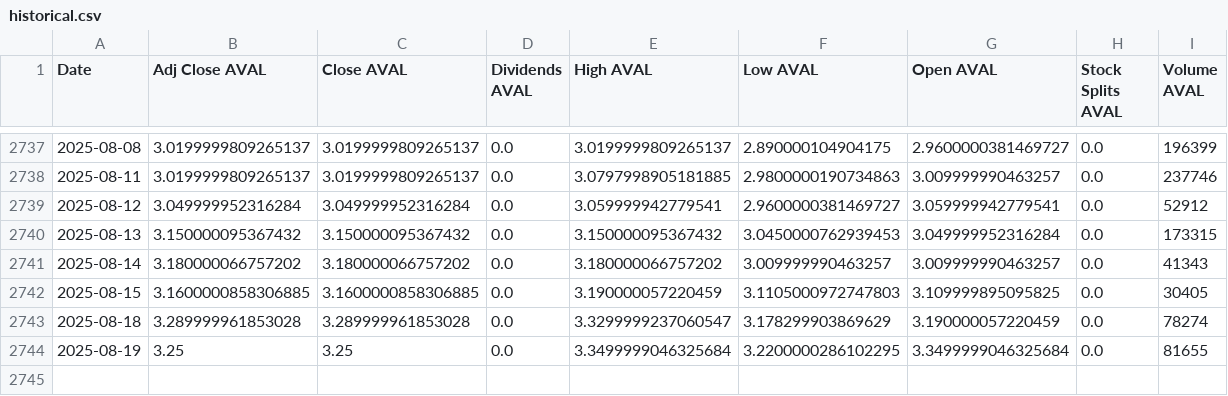
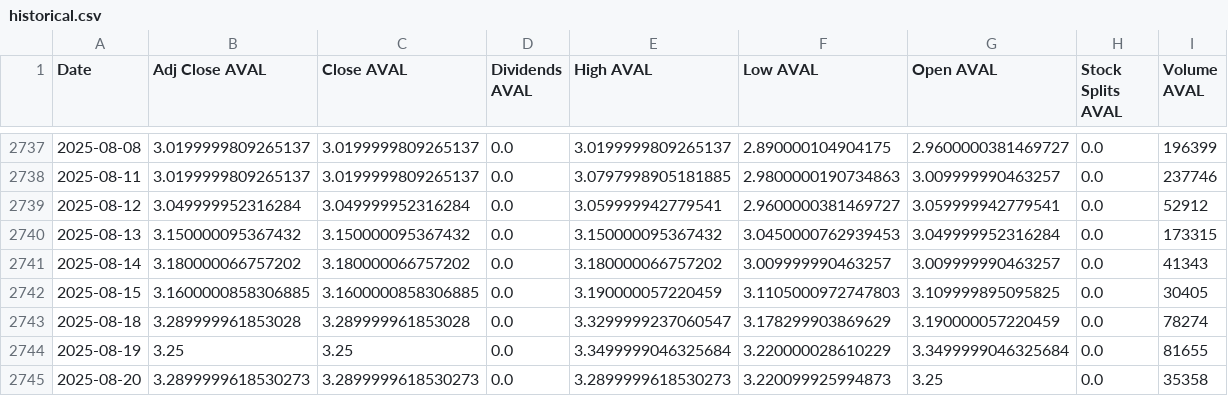
Before and after one commit to paez-dev/proyecto_integrado_v_aval_tracker, a CSV file: src/static/data/historical.csv, drawn as a sheet; only a part is shown, gaps mark what is left out.

```diff
--- a/src/static/data/historical.csv
+++ b/src/static/data/historical.csv
@@ -2743,2 +2743,3 @@ Date,Adj Close AVAL,Close AVAL,Dividends AVAL,High AVAL,Low AVAL,Open AVAL,Stock
 2025-08-18,3.289999961853028,3.289999961853028,0.0,3.3299999237060547,3.178299903869629,3.190000057220459,0.0,78274
-2025-08-19,3.25,3.25,0.0,3.3499999046325684,3.2200000286102295,3.3499999046325684,0.0,81655
+2025-08-19,3.25,3.25,0.0,3.3499999046325684,3.220000028610229,3.3499999046325684,0.0,81655
+2025-08-20,3.2899999618530273,3.2899999618530273,0.0,3.2899999618530273,3.220099925994873,3.25,0.0,35358
```
Also changed, not shown: 8 other files.
